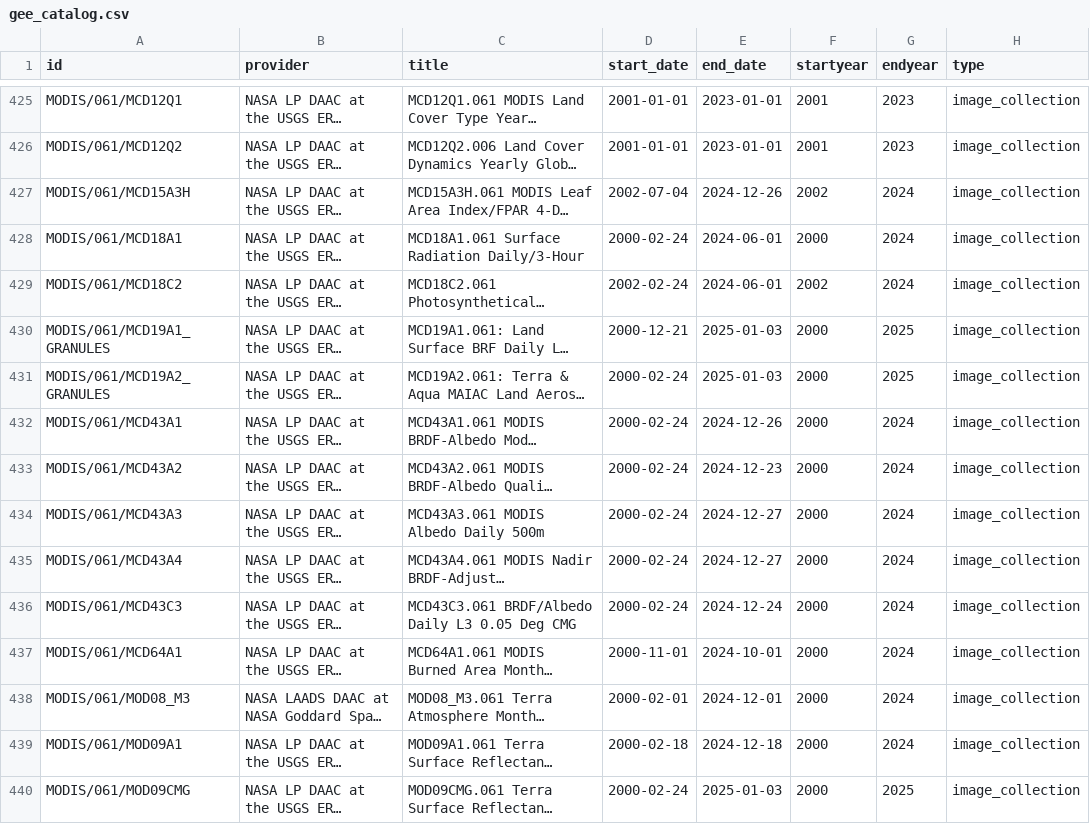
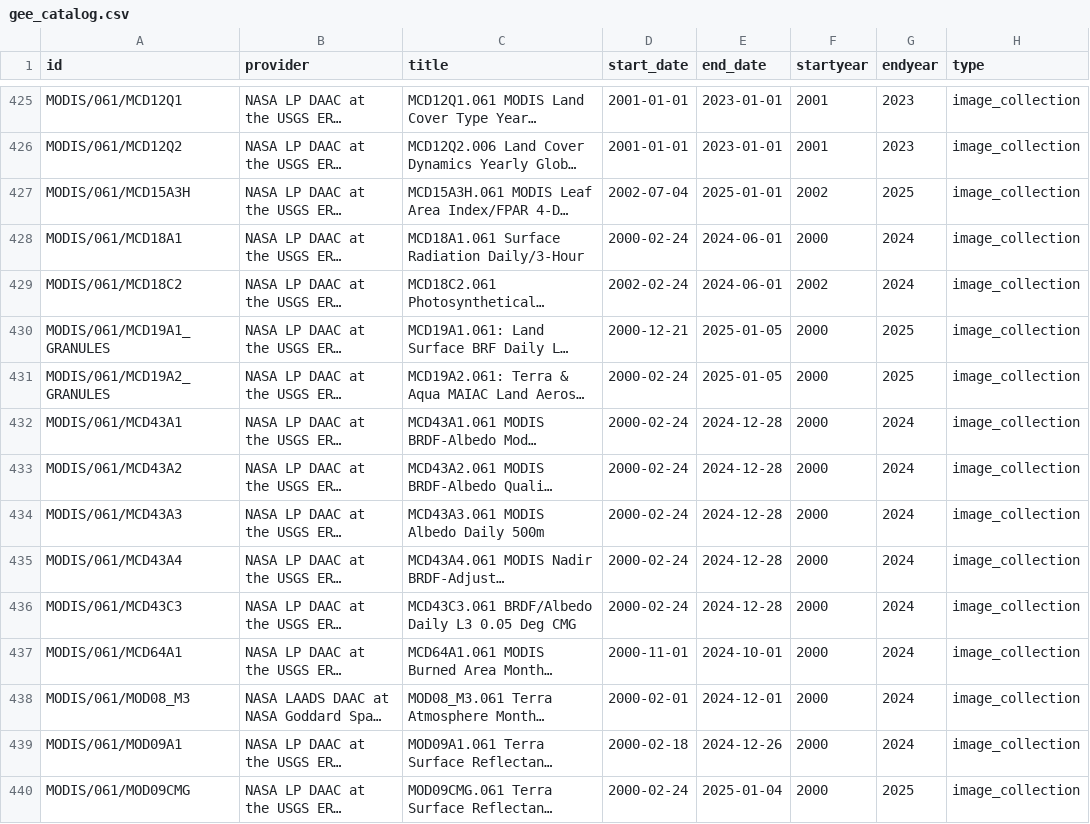
Before and after one commit to scarlettlee/Earth-Engine-Datasets-List, a CSV file: gee_catalog.csv, drawn as a sheet; only a part is shown, gaps mark what is left out; long unchanged cells end in …; the diff covers the shown part only; the diff names each change by its address in the sheet, - before the commit and + after, or states it on an @@ line.

```diff
--- a/gee_catalog.csv
+++ b/gee_catalog.csv
-E427 (end_date): 2024-12-26
+E427 (end_date): 2025-01-01
-G427 (endyear): 2024
+G427 (endyear): 2025
-E430:E431 (end_date): 2025-01-03
+E430:E431 (end_date): 2025-01-05
-E432 (end_date): 2024-12-26
+E432 (end_date): 2024-12-28
-E433 (end_date): 2024-12-23
+E433 (end_date): 2024-12-28
-E434:E435 (end_date): 2024-12-27
+E434:E435 (end_date): 2024-12-28
-E436 (end_date): 2024-12-24
+E436 (end_date): 2024-12-28
-E439 (end_date): 2024-12-18
+E439 (end_date): 2024-12-26
-E440 (end_date): 2025-01-03
+E440 (end_date): 2025-01-04
```
Also changed, not shown: 1 added row and 107 edited cells elsewhere in this file, 1 other file.
